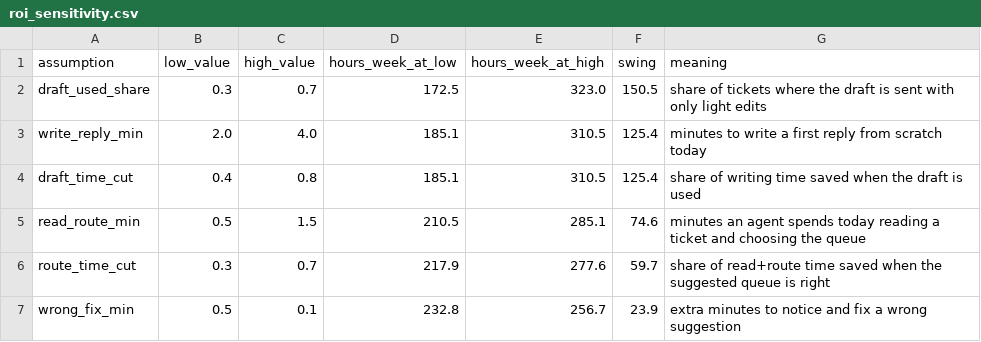
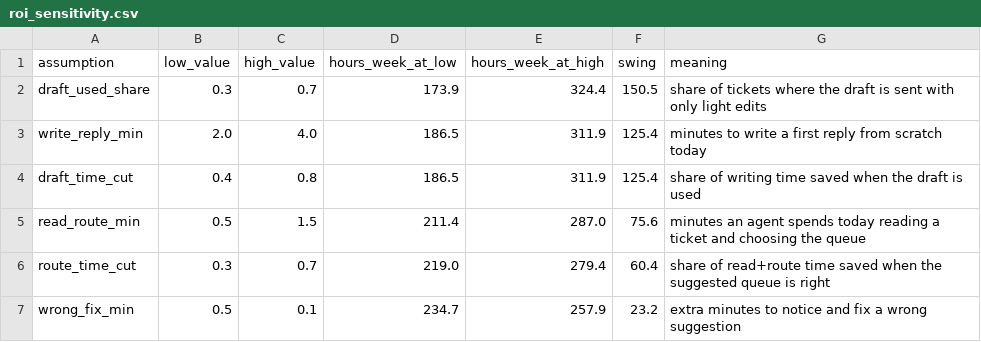
Before and after one commit to Zakuroooo/firstreply, a CSV file: outputs/roi_sensitivity.csv, drawn as a sheet.

```diff
--- a/outputs/roi_sensitivity.csv
+++ b/outputs/roi_sensitivity.csv
@@ -1,7 +1,7 @@
 assumption,low_value,high_value,hours_week_at_low,hours_week_at_high,swing,meaning
-draft_used_share,0.3,0.7,172.5,323.0,150.5,share of tickets where the draft is sent with only light edits
-write_reply_min,2.0,4.0,185.1,310.5,125.4,minutes to write a first reply from scratch today
-draft_time_cut,0.4,0.8,185.1,310.5,125.4,share of writing time saved when the draft is used
-read_route_min,0.5,1.5,210.5,285.1,74.6,minutes an agent spends today reading a ticket and choosing the queue
-route_time_cut,0.3,0.7,217.9,277.6,59.7,share of read+route time saved when the suggested queue is right
-wrong_fix_min,0.5,0.1,232.8,256.7,23.9,extra minutes to notice and fix a wrong suggestion
+draft_used_share,0.3,0.7,173.9,324.4,150.5,share of tickets where the draft is sent with only light edits
+write_reply_min,2.0,4.0,186.5,311.9,125.4,minutes to write a first reply from scratch today
+draft_time_cut,0.4,0.8,186.5,311.9,125.4,share of writing time saved when the draft is used
+read_route_min,0.5,1.5,211.4,287.0,75.6,minutes an agent spends today reading a ticket and choosing the queue
+route_time_cut,0.3,0.7,219.0,279.4,60.4,share of read+route time saved when the suggested queue is right
+wrong_fix_min,0.5,0.1,234.7,257.9,23.2,extra minutes to notice and fix a wrong suggestion
```
Also changed, not shown: outputs/eval_failures.csv, outputs/eval_triage.csv, 12 other files.
